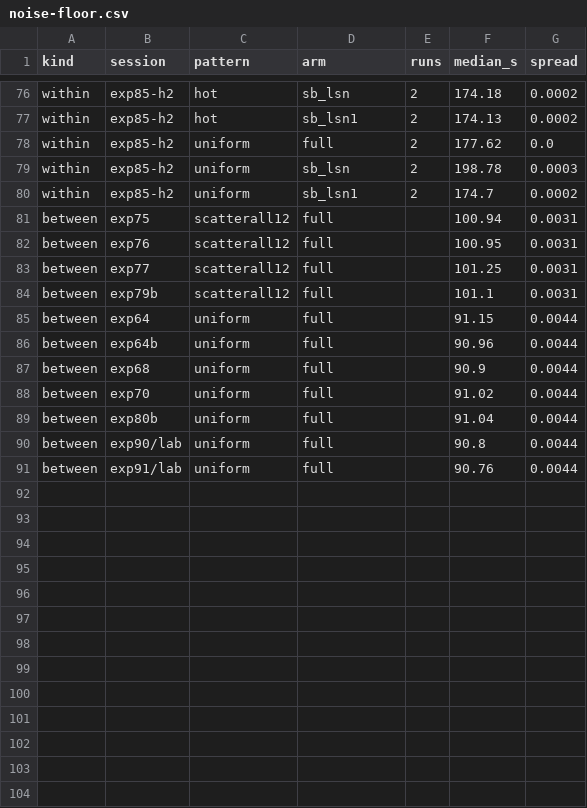
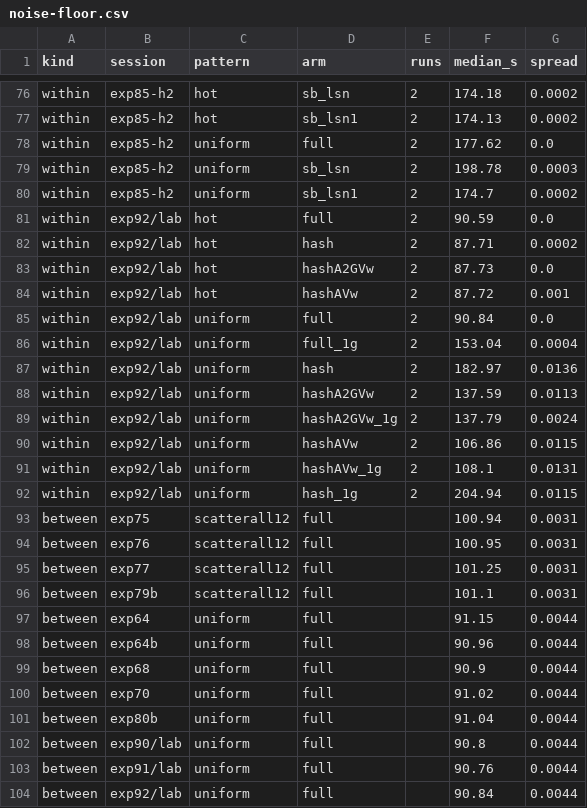
Before and after one commit to MattyWeee123/pg-delta-backup, a CSV file: docs/research/noise-floor.csv, drawn as a sheet; only a part is shown, gaps mark what is left out; the diff names each change by its address in the sheet, - before the commit and + after, or states it on an @@ line.

```diff
--- a/docs/research/noise-floor.csv
+++ b/docs/research/noise-floor.csv
+row 81: within | exp92/lab | hot | full | 2 | 90.59 | 0.0
+row 82: within | exp92/lab | hot | hash | 2 | 87.71 | 0.0002
+row 83: within | exp92/lab | hot | hashA2GVw | 2 | 87.73 | 0.0
+row 84: within | exp92/lab | hot | hashAVw | 2 | 87.72 | 0.001
+row 85: within | exp92/lab | uniform | full | 2 | 90.84 | 0.0
+row 86: within | exp92/lab | uniform | full_1g | 2 | 153.04 | 0.0004
+row 87: within | exp92/lab | uniform | hash | 2 | 182.97 | 0.0136
+row 88: within | exp92/lab | uniform | hashA2GVw | 2 | 137.59 | 0.0113
+row 89: within | exp92/lab | uniform | hashA2GVw_1g | 2 | 137.79 | 0.0024
+row 90: within | exp92/lab | uniform | hashAVw | 2 | 106.86 | 0.0115
+row 91: within | exp92/lab | uniform | hashAVw_1g | 2 | 108.1 | 0.0131
+row 92: within | exp92/lab | uniform | hash_1g | 2 | 204.94 | 0.0115
+row 104: between | exp92/lab | uniform | full |  | 90.84 | 0.0044
```
Also changed, not shown: docs/research/proxy-fidelity.csv, 19 other files.
